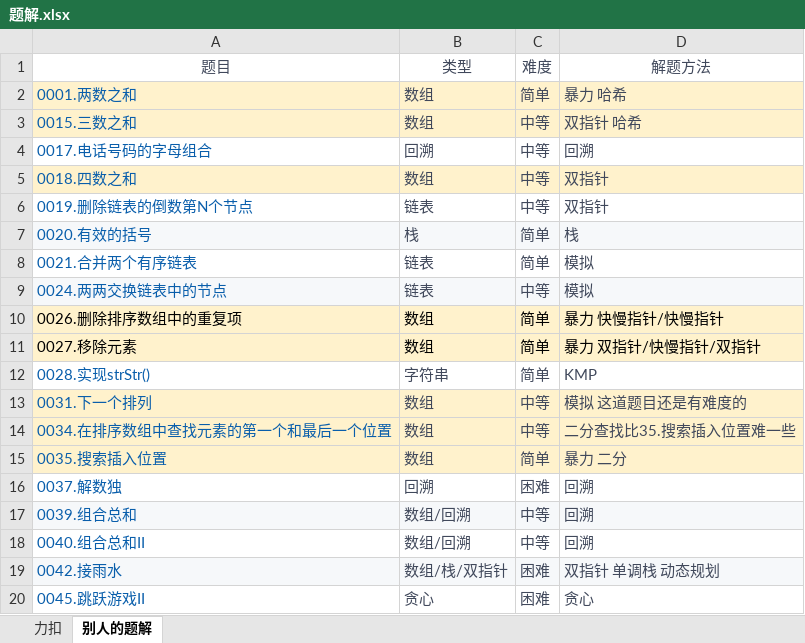
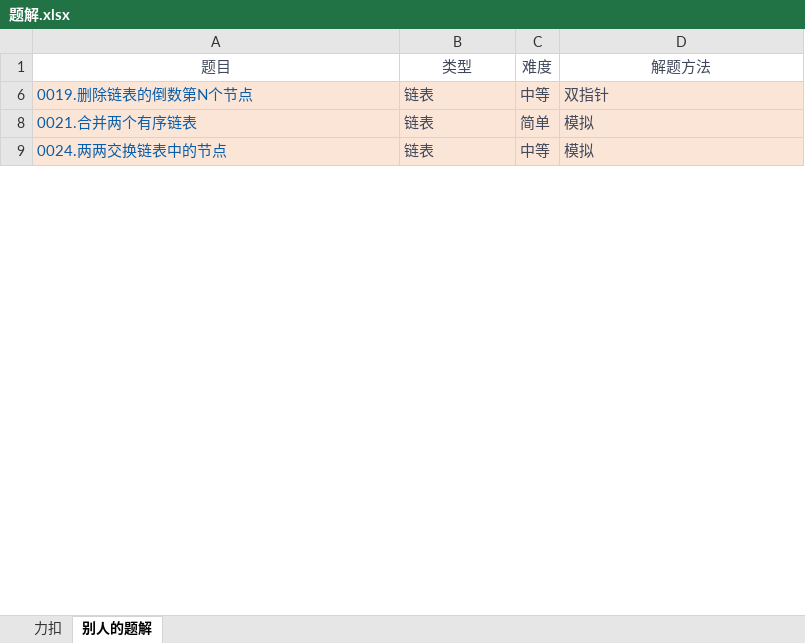
Before and after one commit to witheredwood/leetcode-record, an Excel workbook: 题解.xlsx, sheet 别人的题解, drawn as a sheet; only a part is shown; values as stored, in another font and other column widths than the file's, no borders; the diff covers the shown part only; the diff names each change by its address in the sheet, - before the commit and + after, or states it on an @@ line.

```diff
--- a/题解.xlsx (sheet 别人的题解)
+++ b/题解.xlsx (sheet 别人的题解)
@@ row 2 hidden: 0001.两数之和 | 数组 | 简单 | 暴力 哈希 @@
@@ row 3 hidden: 0015.三数之和 | 数组 | 中等 | 双指针 哈希 @@
@@ row 4 hidden: 0017.电话号码的字母组合 | 回溯 | 中等 | 回溯 @@
@@ row 5 hidden: 0018.四数之和 | 数组 | 中等 | 双指针 @@
-A6:D6 fill: none
+A6:D6 fill: #FBE5D6
@@ row 7 hidden: 0020.有效的括号 | 栈 | 简单 | 栈 @@
-A8:D8 fill: none
+A8:D8 fill: #FBE5D6
-A9:D9 fill: #F6F8FA
+A9:D9 fill: #FBE5D6
@@ row 10 hidden: 0026.删除排序数组中的重复项 | 数组 | 简单 | 暴力 快慢指针/快慢指针 @@
@@ row 11 hidden: 0027.移除元素 | 数组 | 简单 | 暴力 双指针/快慢指针/双指针 @@
@@ row 12 hidden: 0028.实现strStr() | 字符串 | 简单 | KMP @@
@@ row 13 hidden: 0031.下一个排列 | 数组 | 中等 | 模拟 这道题目还是有难度的 @@
@@ row 14 hidden: 0034.在排序数组中查找元素的第一个和最后一个位置 | 数组 | 中等 | 二分查找比35.搜索插入位置难一些 @@
@@ row 15 hidden: 0035.搜索插入位置 | 数组 | 简单 | 暴力 二分 @@
@@ row 16 hidden: 0037.解数独 | 回溯 | 困难 | 回溯 @@
@@ row 17 hidden: 0039.组合总和 | 数组/回溯 | 中等 | 回溯 @@
@@ row 18 hidden: 0040.组合总和II | 数组/回溯 | 中等 | 回溯 @@
@@ row 19 hidden: 0042.接雨水 | 数组/栈/双指针 | 困难 | 双指针 单调栈 动态规划 @@
@@ row 20 hidden: 0045.跳跃游戏II | 贪心 | 困难 | 贪心 @@
```
Also changed, not shown: 1 removed row, 134 hidden or unhidden rows and cell formats elsewhere in this sheet, sheet 力扣, hidden cells, 2 other files.
